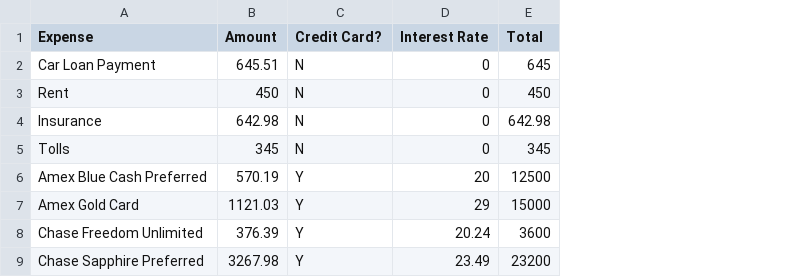
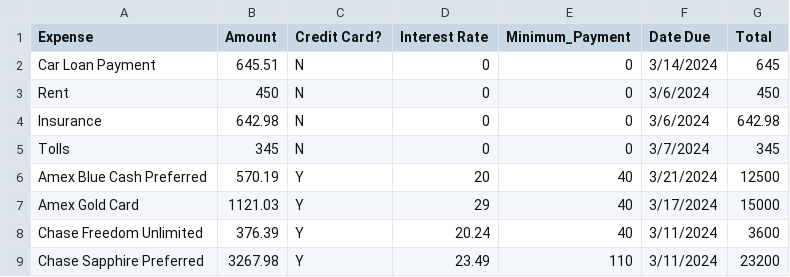
Before and after one commit to fsanchez334/expense_analyzer, a CSV file: sample_expenses.csv, drawn as a sheet; the diff names each change by its address in the sheet, - before the commit and + after, or states it on an @@ line.

Commit message:
[fsanchez334] Added another column to have due date

```diff
--- a/sample_expenses.csv
+++ b/sample_expenses.csv
+column E (Minimum_Payment), rows 2-9: 0 | 0 | 0 | 0 | 40 | 40 | 40 | 110
+column F (Date Due), rows 2-9: 3/14/2024 | 3/6/2024 | 3/6/2024 | 3/7/2024 | 3/21/2024 | 3/17/2024 | 3/11/2024 | 3/11/2024
```
